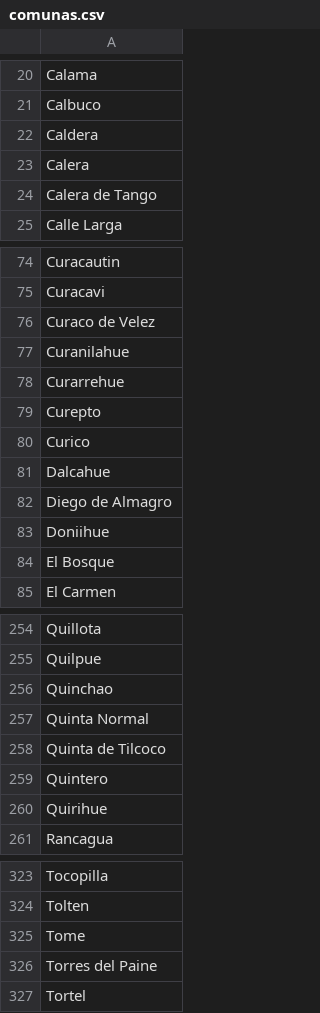
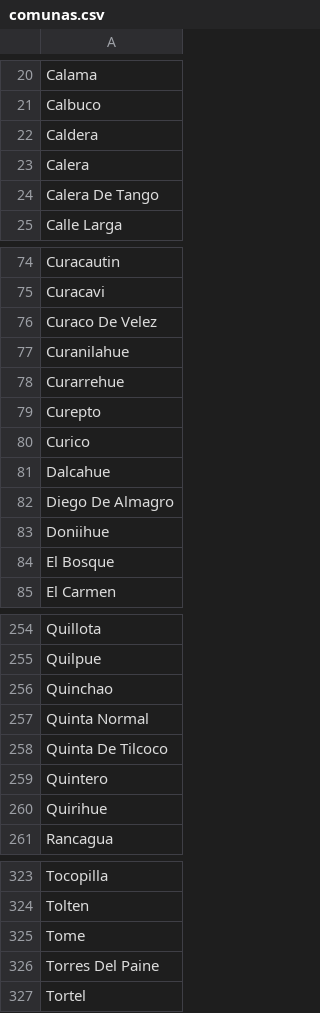
Before and after one commit to fjlopez7/TABD-T3, a CSV file: data/comunas.csv, drawn as a sheet; only a part is shown, gaps mark what is left out; the diff covers the shown part only.

```diff
--- a/data/comunas.csv
+++ b/data/comunas.csv
@@ -23,3 +23,3 @@ Caldera
 Calera
-Calera de Tango
+Calera De Tango
 Calle Larga
@@ -75,3 +75,3 @@ Curacautin
 Curacavi
-Curaco de Velez
+Curaco De Velez
 Curanilahue
@@ -81,3 +81,3 @@ Curico
 Dalcahue
-Diego de Almagro
+Diego De Almagro
 Doniihue
@@ -257,3 +257,3 @@ Quinchao
 Quinta Normal
-Quinta de Tilcoco
+Quinta De Tilcoco
 Quintero
@@ -325,3 +325,3 @@ Tolten
 Tome
-Torres del Paine
+Torres Del Paine
 Tortel
```
Also changed, not shown: 10 edited cells elsewhere in this file, data/Plebiscito Apruebo-Rechazo.csv, data/Plebiscito convención.csv, 1 other file.
